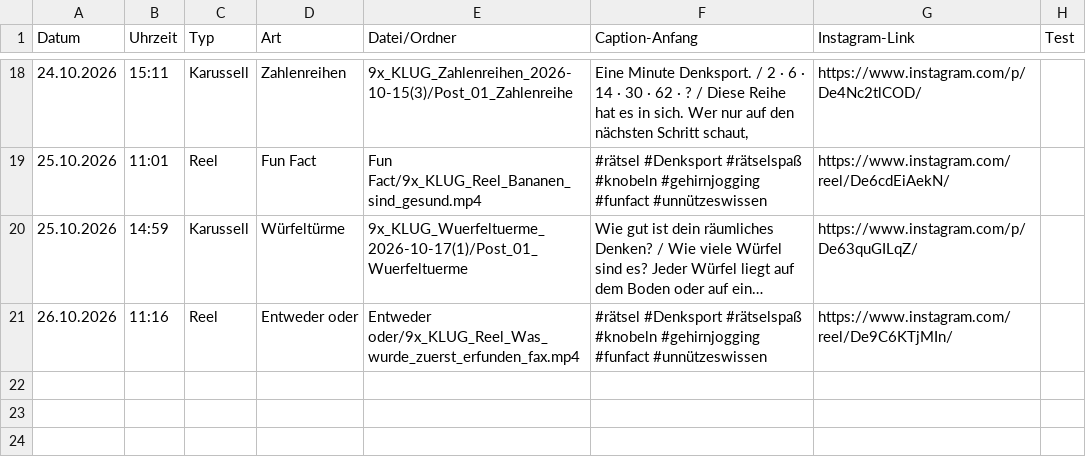
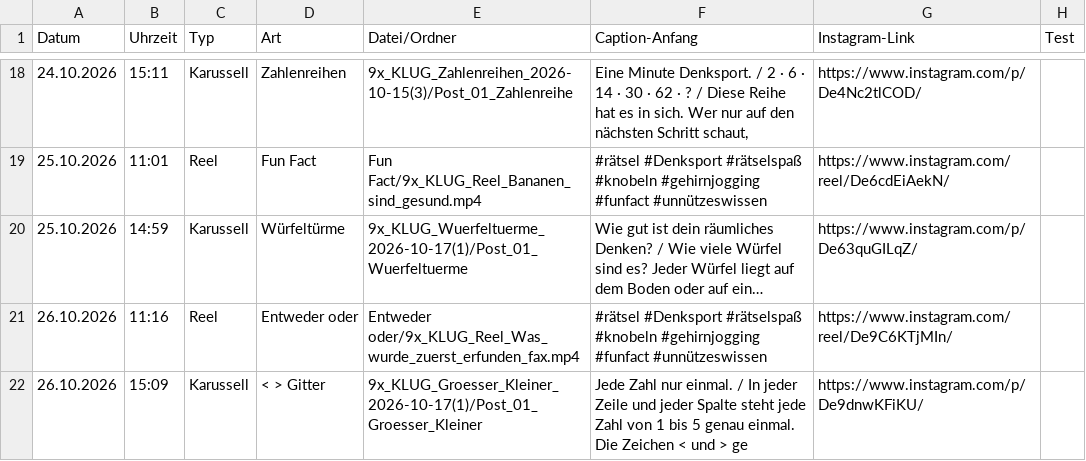
Before and after one commit to 9xKLUG/9xklug-autopost, a CSV file: status/gepostet.csv, drawn as a sheet; only a part is shown, gaps mark what is left out; long unchanged cells end in …; the diff names each change by its address in the sheet, - before the commit and + after, or states it on an @@ line.

Commit message:
Gepostet

```diff
--- a/status/gepostet.csv
+++ b/status/gepostet.csv
+row 22: 26.10.2026 | 15:09 | Karussell | < > Gitter | 9x_KLUG_Groesser_Kleiner_2026-10-17(1)/Post_01_Groesser_Kleiner | Jede Zahl nur einmal. / In jeder Zeile und jeder Spalte steht jede Zahl von 1 bis 5 genau einmal. Die Zeichen < und > ge | https://www.instagram.com/p/De9dnwKFiKU/
```
Also changed, not shown: status/geplant.csv, 1 other file.
